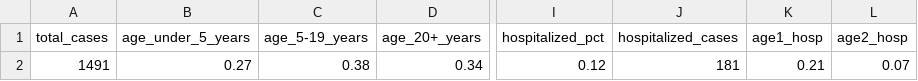
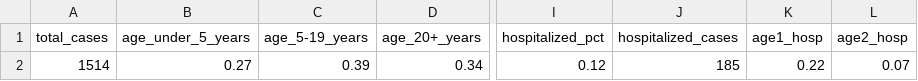
Before and after one commit to mmcalend/USMeaslesData, a CSV file: USMeaslesCasesDetails.csv, drawn as a sheet; only a part is shown, gaps mark what is left out; the diff names each change by its address in the sheet, - before the commit and + after, or states it on an @@ line.

```diff
--- a/USMeaslesCasesDetails.csv
+++ b/USMeaslesCasesDetails.csv
-A2 (total_cases): 1491
+A2 (total_cases): 1514
-C2 (age_5-19_years): 0.38
+C2 (age_5-19_years): 0.39
-J2 (hospitalized_cases): 181
+J2 (hospitalized_cases): 185
-K2 (age1_hosp): 0.21
+K2 (age1_hosp): 0.22
```
Also changed, not shown: CDC_US_WeeklyRashOnset.csv.
